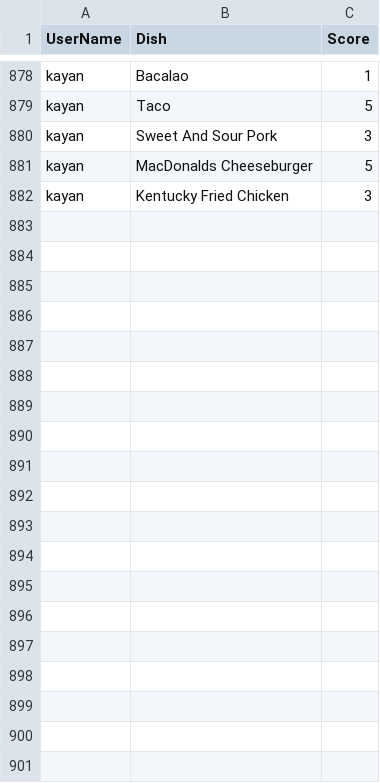
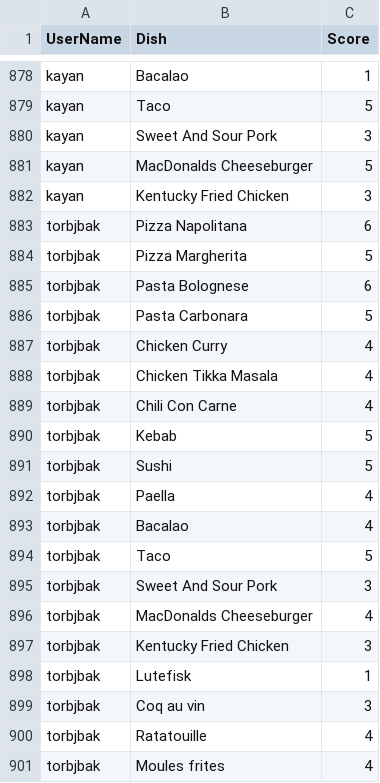
Before and after one commit to torbjbak/BigData, a CSV file: Exercise 4 - KNN and decision trees/dishes.csv, drawn as a sheet; only a part is shown, gaps mark what is left out.

Commit message:
started exercise 4

```diff
--- a/Exercise 4 - KNN and decision trees/dishes.csv
+++ b/Exercise 4 - KNN and decision trees/dishes.csv
@@ -882 +882,20 @@ kayan;MacDonalds Cheeseburger;5
 kayan;Kentucky Fried Chicken;3
+torbjbak;Pizza Napolitana;6
+torbjbak;Pizza Margherita;5
+torbjbak;Pasta Bolognese;6
+torbjbak;Pasta Carbonara;5
+torbjbak;Chicken Curry;4
+torbjbak;Chicken Tikka Masala;4
+torbjbak;Chili Con Carne;4
+torbjbak;Kebab;5
+torbjbak;Sushi;5
+torbjbak;Paella;4
+torbjbak;Bacalao;4
+torbjbak;Taco;5
+torbjbak;Sweet And Sour Pork;3
+torbjbak;MacDonalds Cheeseburger;4
+torbjbak;Kentucky Fried Chicken;3
+torbjbak;Lutefisk;1
+torbjbak;Coq au vin;3
+torbjbak;Ratatouille;4
+torbjbak;Moules frites;4
```
Also changed, not shown: 3 other files.
